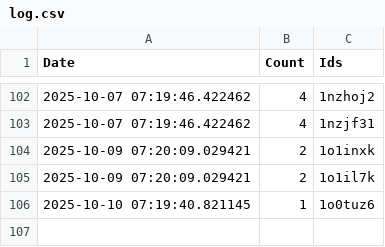
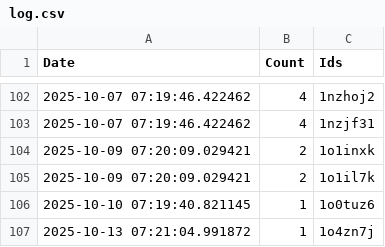
Before and after one commit to brianrocknj/race-reports, a CSV file: log.csv, drawn as a sheet; only a part is shown, gaps mark what is left out; the diff names each change by its address in the sheet, - before the commit and + after, or states it on an @@ line.

```diff
--- a/log.csv
+++ b/log.csv
+row 107: 2025-10-13 07:21:04.991872 | 1 | 1o4zn7j
```
